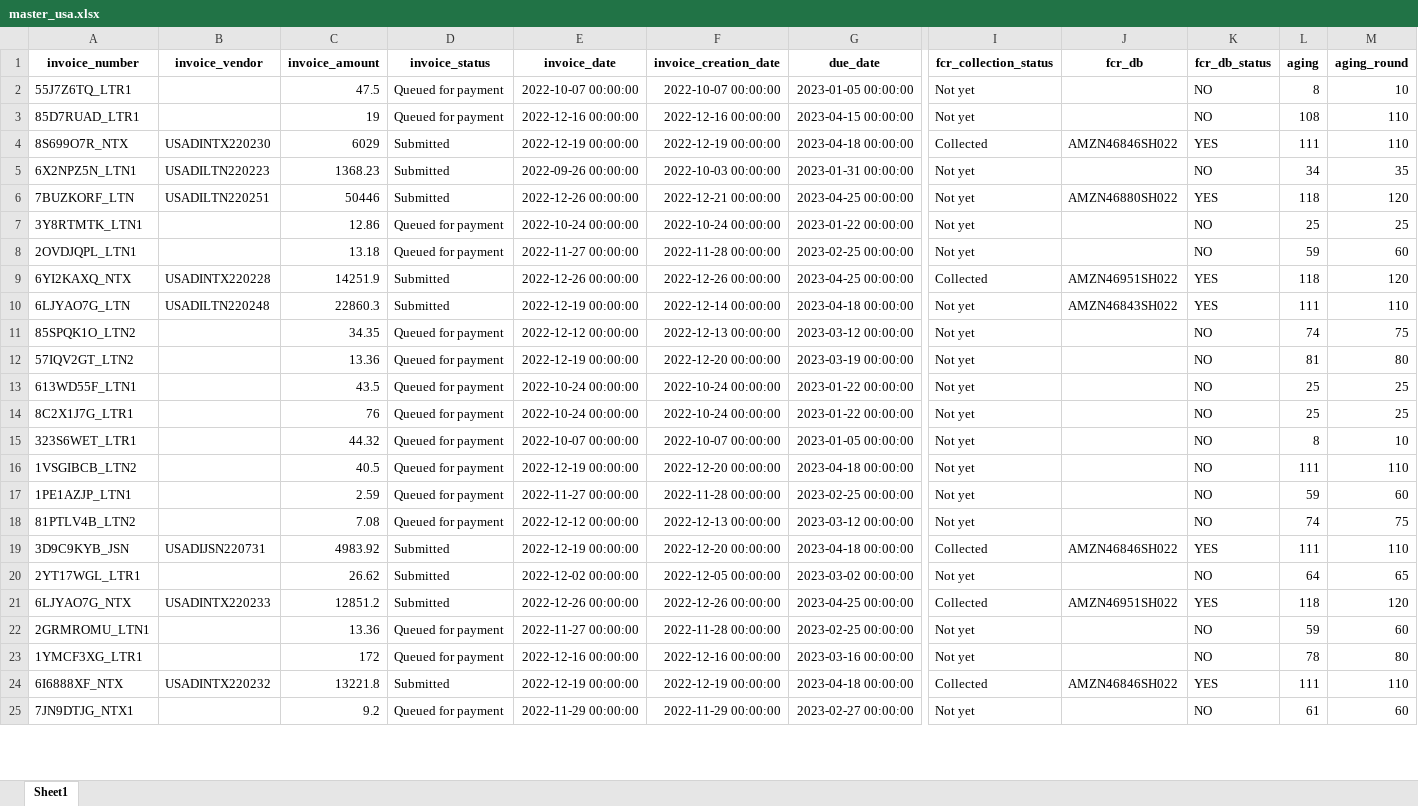
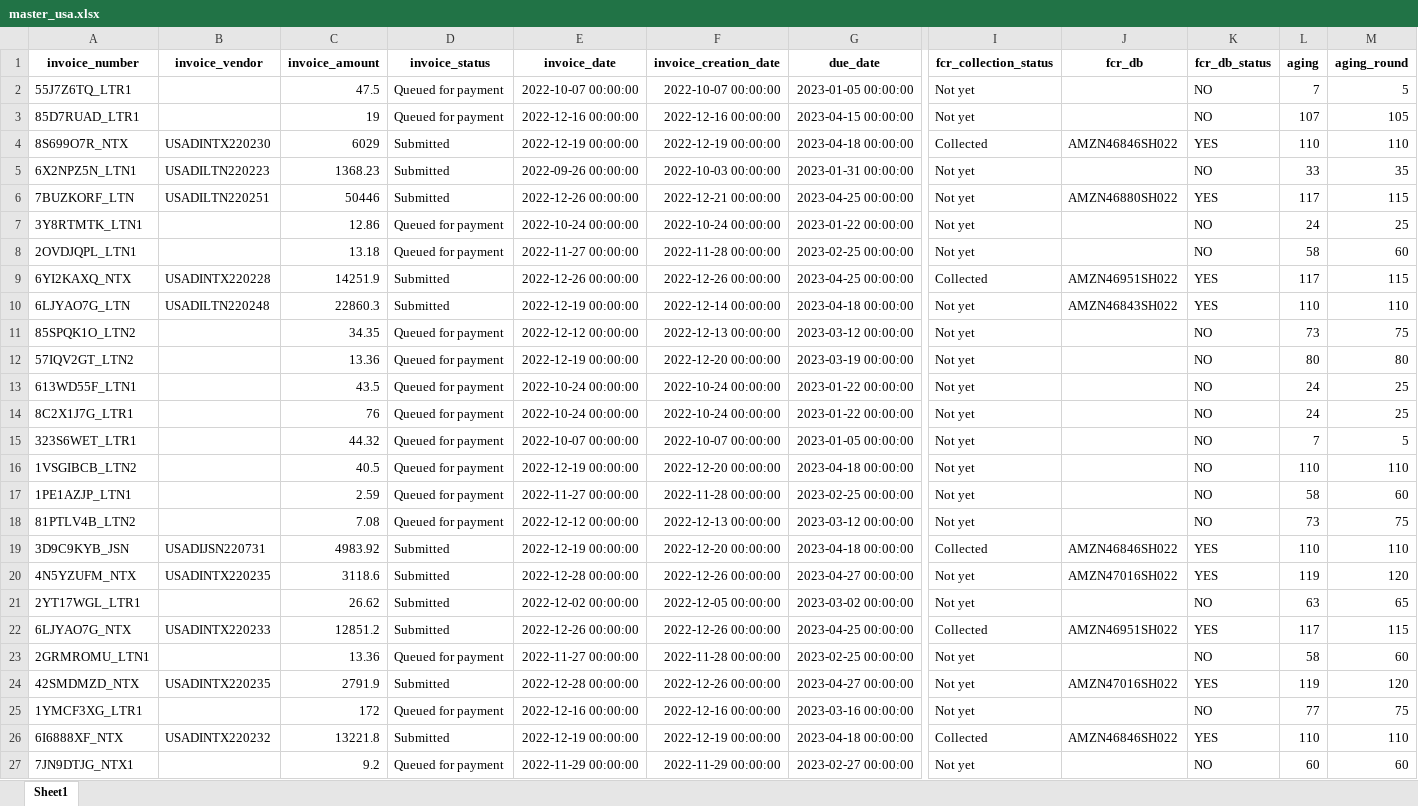
Before and after one commit to duy612/yes4all_invoice, an Excel workbook: master_usa.xlsx, sheet Sheet1, drawn as a sheet; only a part is shown, gaps mark what is left out; values as stored, in another font and other column widths than the file's, no borders; addresses are those after the commit; rows hold the shown columns only; the diff covers the shown part only; the diff names each change by its address in the sheet, - before the commit and + after, or states it on an @@ line.

```diff
--- a/master_usa.xlsx (sheet Sheet1)
+++ b/master_usa.xlsx (sheet Sheet1)
-L2 (aging): 8
+L2 (aging): 7
-M2 (aging_round): 10
+M2 (aging_round): 5
-L3 (aging): 108
+L3 (aging): 107
-M3 (aging_round): 110
+M3 (aging_round): 105
-L4 (aging): 111
+L4 (aging): 110
-L5 (aging): 34
+L5 (aging): 33
-L6 (aging): 118
+L6 (aging): 117
-M6 (aging_round): 120
+M6 (aging_round): 115
-L7 (aging): 25
+L7 (aging): 24
-L8 (aging): 59
+L8 (aging): 58
-L9 (aging): 118
+L9 (aging): 117
-M9 (aging_round): 120
+M9 (aging_round): 115
-L10 (aging): 111
+L10 (aging): 110
-L11 (aging): 74
+L11 (aging): 73
-L12 (aging): 81
+L12 (aging): 80
-L13:L14 (aging): 25
+L13:L14 (aging): 24
-L15 (aging): 8
+L15 (aging): 7
-M15 (aging_round): 10
+M15 (aging_round): 5
-L16 (aging): 111
+L16 (aging): 110
-L17 (aging): 59
+L17 (aging): 58
-L18 (aging): 74
+L18 (aging): 73
-L19 (aging): 111
+L19 (aging): 110
+row 20: 4N5YZUFM_NTX | USADINTX220235 | 3118.6 | Submitted | 2022-12-28 00:00:00 | 2022-12-26 00:00:00 | 2023-04-27 00:00:00 | Not yet | AMZN47016SH022 | YES | 119 | 120
-L21 (aging): 64
+L21 (aging): 63
-L22 (aging): 118
+L22 (aging): 117
-M22 (aging_round): 120
+M22 (aging_round): 115
-L23 (aging): 59
+L23 (aging): 58
+row 24: 42SMDMZD_NTX | USADINTX220235 | 2791.9 | Submitted | 2022-12-28 00:00:00 | 2022-12-26 00:00:00 | 2023-04-27 00:00:00 | Not yet | AMZN47016SH022 | YES | 119 | 120
-L25 (aging): 78
+L25 (aging): 77
-M25 (aging_round): 80
+M25 (aging_round): 75
-L26 (aging): 111
+L26 (aging): 110
-L27 (aging): 61
+L27 (aging): 60
```
Also changed, not shown: 54 added rows, 50 removed rows, 1 moved row and 85 edited cells elsewhere in this sheet, master_inter.xlsx, upload_hist.xlsx.
